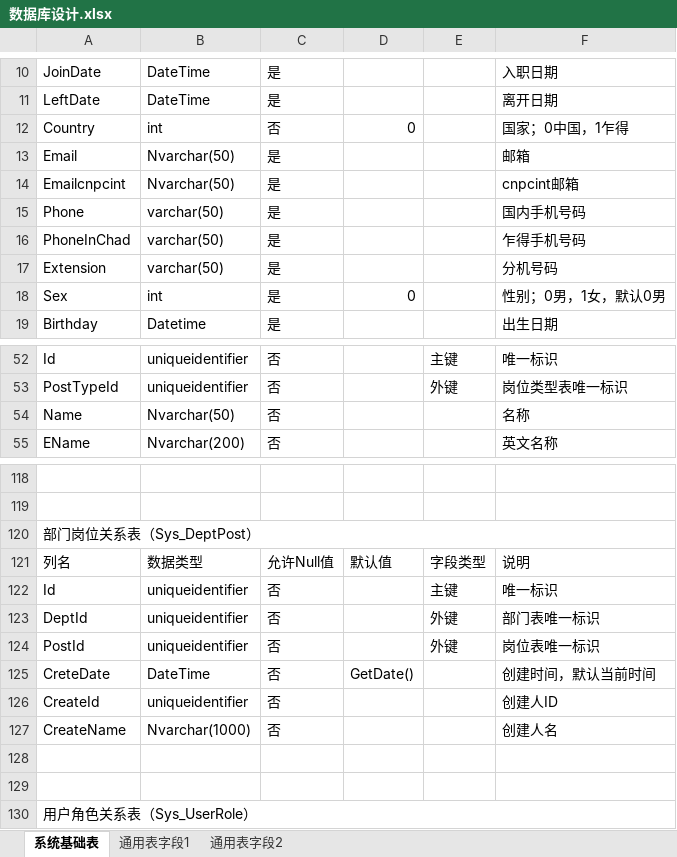
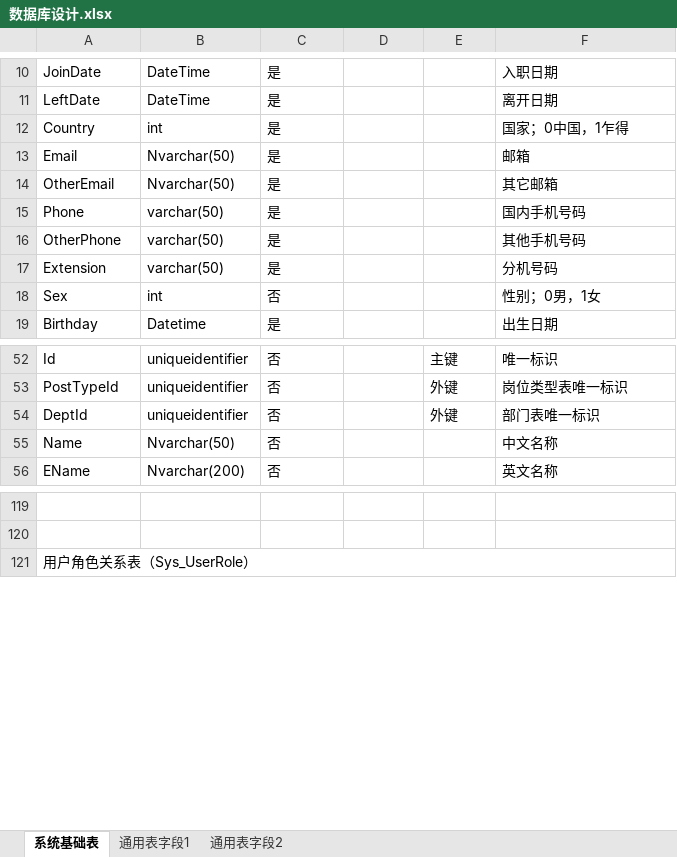
Before and after one commit to chengtp/PengCore, an Excel workbook: Document/数据库设计.xlsx, sheet 系统基础表, drawn as a sheet; only a part is shown, gaps mark what is left out; values as stored, in another font and other column widths than the file's, no cell formats; removed rows and columns are numbered as before the commit, all else as after; the diff covers the shown part only; the diff names each change by its address in the sheet, - before the commit and + after, or states it on an @@ line.

```diff
--- a/Document/数据库设计.xlsx (sheet 系统基础表)
+++ b/Document/数据库设计.xlsx (sheet 系统基础表)
-C12: 否
+C12: 是
-D12: 0
+D12: (empty)
-A14: Emailcnpcint
+A14: OtherEmail
-F14: cnpcint邮箱
+F14: 其它邮箱
-A16: PhoneInChad
+A16: OtherPhone
-F16: 乍得手机号码
+F16: 其他手机号码
-C18: 是
+C18: 否
-D18: 0
+D18: (empty)
-F18: 性别；0男，1女，默认0男
+F18: 性别；0男，1女
@@ row 123 moved to row 54: DeptId @@
-F55: 名称
+F55: 中文名称
-row 120: 部门岗位关系表（Sys_DeptPost）
-row 121: 列名 | 数据类型 | 允许Null值 | 默认值 | 字段类型 | 说明
-row 122: Id | uniqueidentifier | 否 |  | 主键 | 唯一标识
-row 124: PostId | uniqueidentifier | 否 |  | 外键 | 岗位表唯一标识
-row 125: CreteDate | DateTime | 否 | GetDate() |  | 创建时间，默认当前时间
-row 126: CreateId | uniqueidentifier | 否 |  |  | 创建人ID
-row 127: CreateName | Nvarchar(1000) | 否 |  |  | 创建人名
-row 128: (empty)
-row 129: (empty)
```
Also changed, not shown: 8 edited cells elsewhere in this sheet, cell formats, 53 other files.
